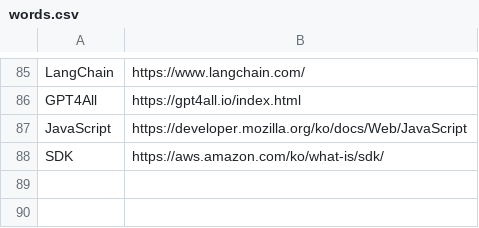
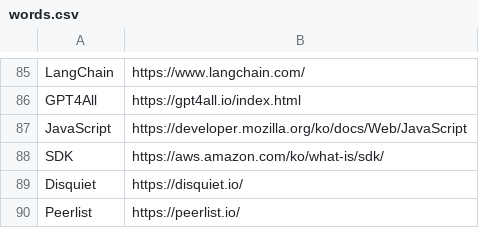
Before and after one commit to BeaverHouse/python-script-hub, a CSV file: words.csv, drawn as a sheet; only a part is shown, gaps mark what is left out; the diff names each change by its address in the sheet, - before the commit and + after, or states it on an @@ line.

Commit message:
Update README
Add features to table

```diff
--- a/words.csv
+++ b/words.csv
+row 89: Disquiet | https://disquiet.io/
+row 90: Peerlist | https://peerlist.io/
```
Also changed, not shown: 2 other files.
